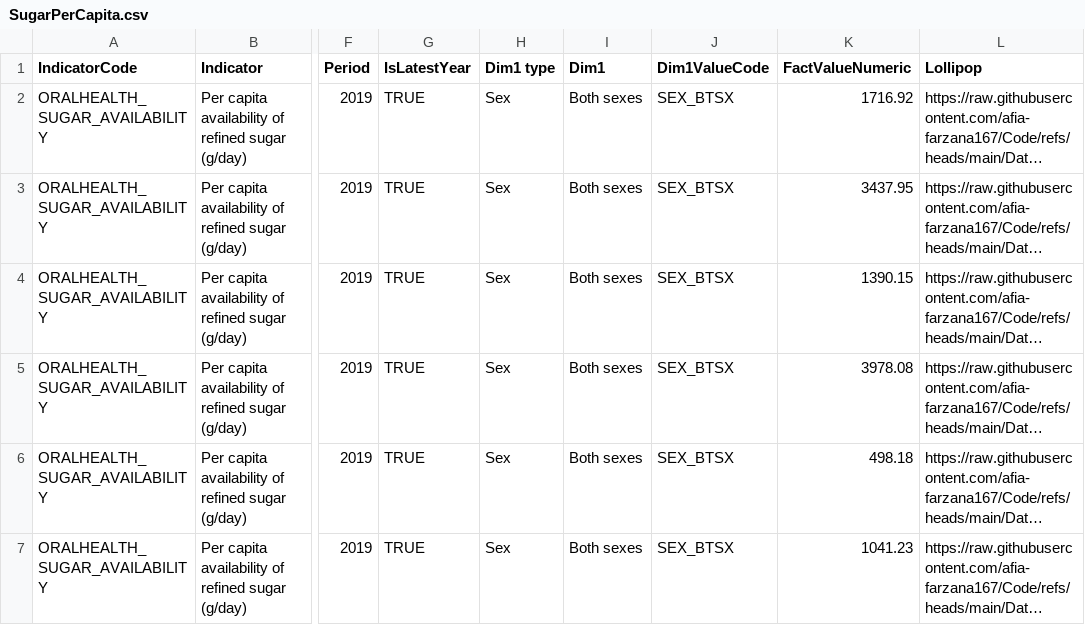
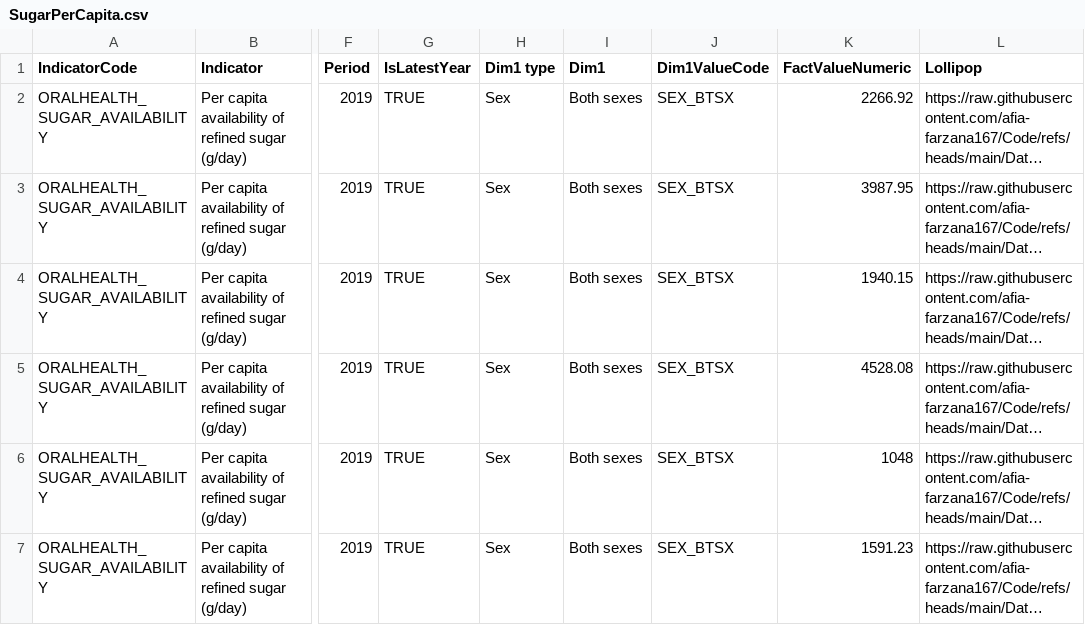
Before and after one commit to afia-farzana167/Code, a CSV file: Data/SugarPerCapita.csv, drawn as a sheet; only a part is shown, gaps mark what is left out; long unchanged cells end in …; the diff names each change by its address in the sheet, - before the commit and + after, or states it on an @@ line.

```diff
--- a/Data/SugarPerCapita.csv
+++ b/Data/SugarPerCapita.csv
-K2 (FactValueNumeric): 1716.92
+K2 (FactValueNumeric): 2266.92
-K3 (FactValueNumeric): 3437.95
+K3 (FactValueNumeric): 3987.95
-K4 (FactValueNumeric): 1390.15
+K4 (FactValueNumeric): 1940.15
-K5 (FactValueNumeric): 3978.08
+K5 (FactValueNumeric): 4528.08
-K6 (FactValueNumeric): 498.18
+K6 (FactValueNumeric): 1048
-K7 (FactValueNumeric): 1041.23
+K7 (FactValueNumeric): 1591.23
```
Also changed, not shown: 2 other files.
